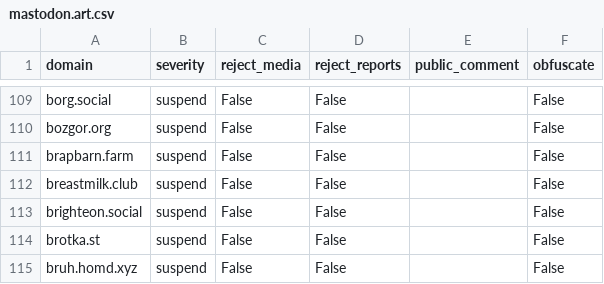
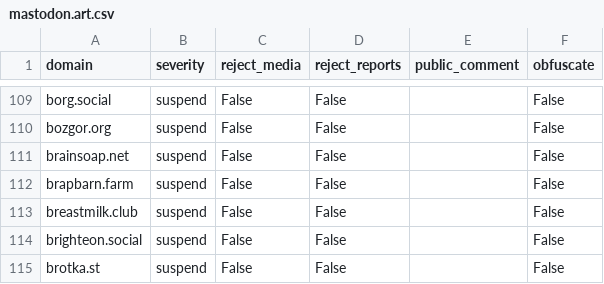
Before and after one commit to sgrigson/oliphant, a CSV file: blocklists/mastodon.art.csv, drawn as a sheet; only a part is shown, gaps mark what is left out; the shorter side is filled out with more unchanged rows.

Commit message:
automated commit on 2023-04-30 10:00:15

```diff
--- a/blocklists/mastodon.art.csv
+++ b/blocklists/mastodon.art.csv
@@ -110,2 +110,3 @@ borg.social,suspend,False,False,,False
 bozgor.org,suspend,False,False,,False
+brainsoap.net,suspend,False,False,,False
 brapbarn.farm,suspend,False,False,,False
```
